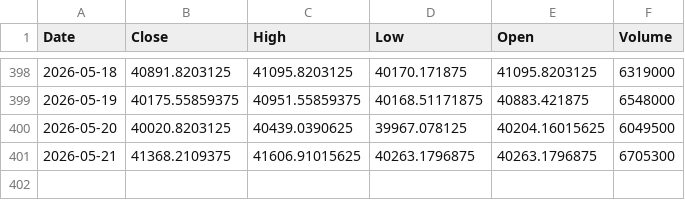
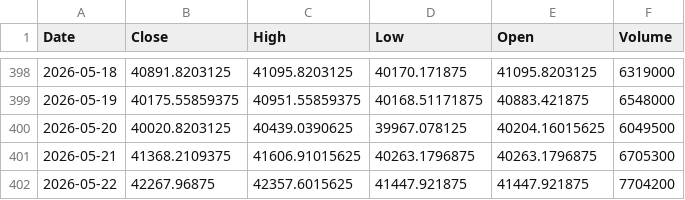
Before and after one commit to klee6153/my-stock-quant, a CSV file: taiex_data.csv, drawn as a sheet; only a part is shown, gaps mark what is left out.

```diff
--- a/taiex_data.csv
+++ b/taiex_data.csv
@@ -401 +401,2 @@ Date,Close,High,Low,Open,Volume
 2026-05-21,41368.2109375,41606.91015625,40263.1796875,40263.1796875,6705300
+2026-05-22,42267.96875,42357.6015625,41447.921875,41447.921875,7704200
```
